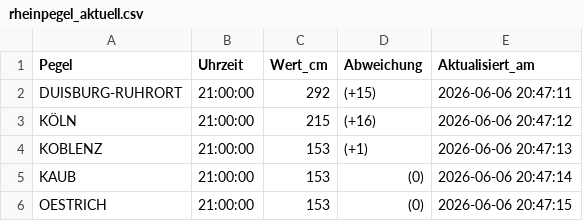
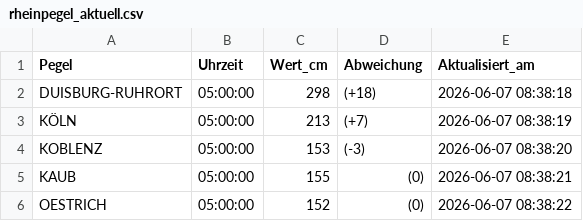
Before and after one commit to Karl-Hein135/rheinpegel-powerbi, a CSV file: rheinpegel_aktuell.csv, drawn as a sheet.

```diff
--- a/rheinpegel_aktuell.csv
+++ b/rheinpegel_aktuell.csv
@@ -1,6 +1,6 @@
 Pegel,Uhrzeit,Wert_cm,Abweichung,Aktualisiert_am
-DUISBURG-RUHRORT,21:00:00,292,(+15),2026-06-06 20:47:11
-KÖLN,21:00:00,215,(+16),2026-06-06 20:47:12
-KOBLENZ,21:00:00,153,(+1),2026-06-06 20:47:13
-KAUB,21:00:00,153,(0),2026-06-06 20:47:14
-OESTRICH,21:00:00,153,(0),2026-06-06 20:47:15
+DUISBURG-RUHRORT,05:00:00,298,(+18),2026-06-07 08:38:18
+KÖLN,05:00:00,213,(+7),2026-06-07 08:38:19
+KOBLENZ,05:00:00,153,(-3),2026-06-07 08:38:20
+KAUB,05:00:00,155,(0),2026-06-07 08:38:21
+OESTRICH,05:00:00,152,(0),2026-06-07 08:38:22
```
Also changed, not shown: rheinpegel_vorhersage.csv.
